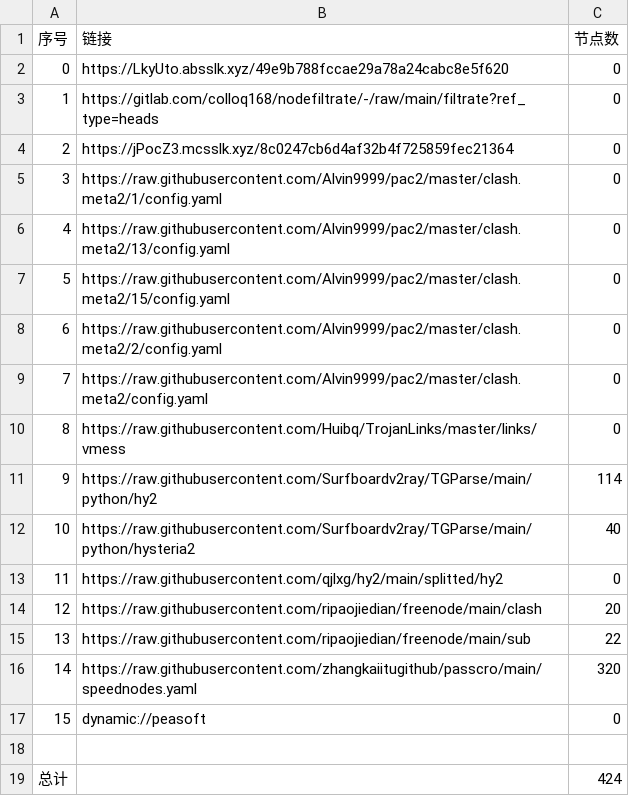
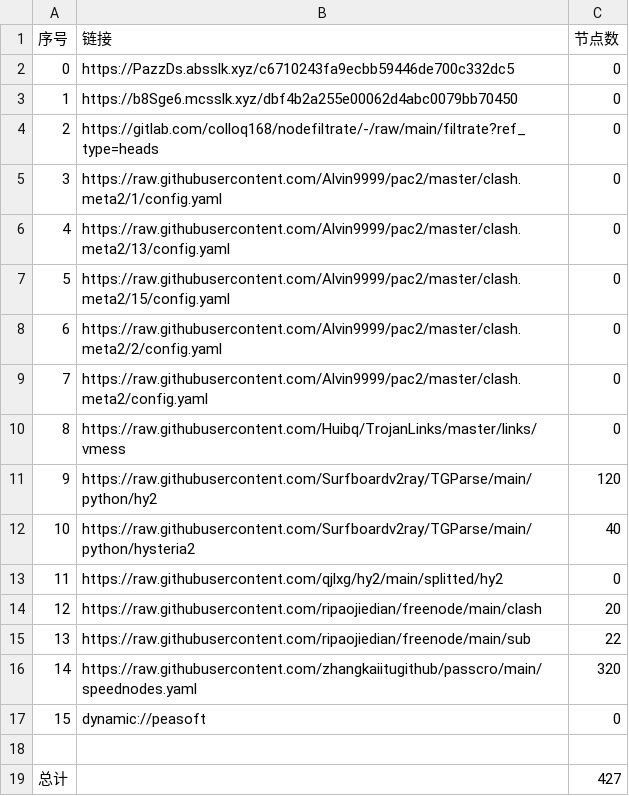
Before and after one commit to hicass-1102/AutoMergePublicNodes, a CSV file: list_result.csv, drawn as a sheet.

```diff
--- a/list_result.csv
+++ b/list_result.csv
@@ -1,5 +1,5 @@
 序号,链接,节点数
-0,https://LkyUto.absslk.xyz/49e9b788fccae29a78a24cabc8e5f620,0
-1,https://gitlab.com/colloq168/nodefiltrate/-/raw/main/filtrate?ref_type=heads,0
-2,https://jPocZ3.mcsslk.xyz/8c0247cb6d4af32b4f725859fec21364,0
+0,https://PazzDs.absslk.xyz/c6710243fa9ecbb59446de700c332dc5,0
+1,https://b8Sge6.mcsslk.xyz/dbf4b2a255e00062d4abc0079bb70450,0
+2,https://gitlab.com/colloq168/nodefiltrate/-/raw/main/filtrate?ref_type=heads,0
 3,https://raw.githubusercontent.com/Alvin9999/pac2/master/clash.meta2/1/config.yaml,0
@@ -10,3 +10,3 @@
 8,https://raw.githubusercontent.com/Huibq/TrojanLinks/master/links/vmess,0
-9,https://raw.githubusercontent.com/Surfboardv2ray/TGParse/main/python/hy2,114
+9,https://raw.githubusercontent.com/Surfboardv2ray/TGParse/main/python/hy2,120
 10,https://raw.githubusercontent.com/Surfboardv2ray/TGParse/main/python/hysteria2,40
@@ -18,2 +18,2 @@
 
-总计,,424
+总计,,427
```
Also changed, not shown: 7 other files.
